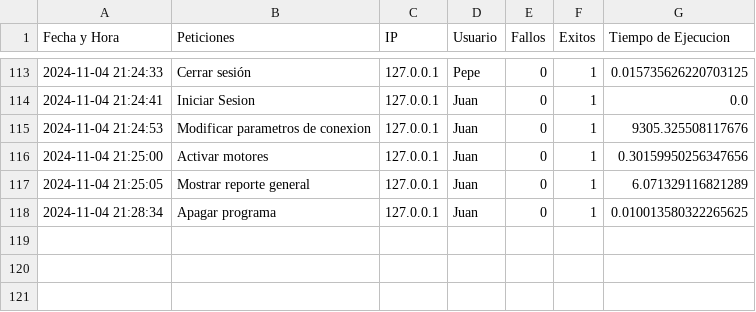
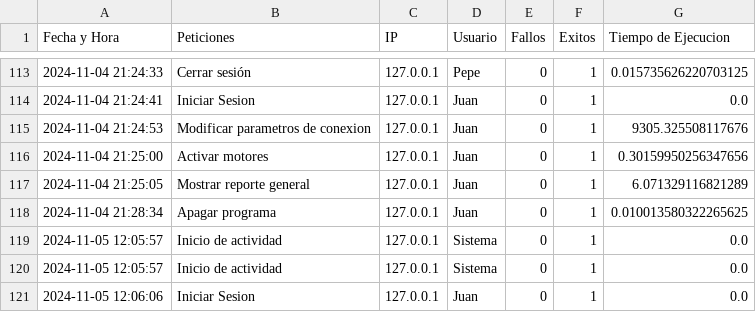
Before and after one commit to wopassord/Proyecto-POO2, a CSV file: Servidor/log_trabajo.csv, drawn as a sheet; only a part is shown, gaps mark what is left out.

Commit message:
Cambios xd

```diff
--- a/Servidor/log_trabajo.csv
+++ b/Servidor/log_trabajo.csv
@@ -118 +118,4 @@ Fecha y Hora,Peticiones,IP,Usuario,Fallos,Exitos,Tiempo de Ejecucion
 2024-11-04 21:28:34,Apagar programa,127.0.0.1,Juan,0,1,0.010013580322265625
+2024-11-05 12:05:57,Inicio de actividad,127.0.0.1,Sistema,0,1,0.0
+2024-11-05 12:05:57,Inicio de actividad,127.0.0.1,Sistema,0,1,0.0
+2024-11-05 12:06:06,Iniciar Sesion,127.0.0.1,Juan,0,1,0.0
```
